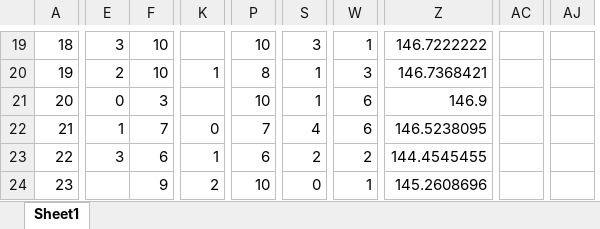
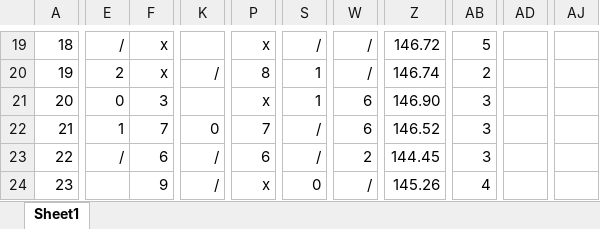
Before and after one commit to noodlescodes/bowling, an Excel workbook: games.xlsx, sheet Sheet1, drawn as a sheet; only a part is shown, gaps mark what is left out; values as stored, in another font and other column widths than the file's, no borders; charts and pictures and table styles not drawn; removed rows and columns are numbered as before the commit, all else as after; the diff covers the shown part only; the diff names each change by its address in the sheet, - before the commit and + after, or states it on an @@ line.

```diff
--- a/games.xlsx (sheet Sheet1)
+++ b/games.xlsx (sheet Sheet1)
-column Z, rows 19-24: 146.7222222 | 146.7368421 | 146.9 | 146.5238095 | 144.4545455 | 145.2608696
+column Z, rows 19-24: 146.72 | 146.74 | 146.90 | 146.52 | 144.45 | 145.26
+column AB, rows 19-24: 5 | 2 | 3 | 3 | 3 | 4
-column AC, empty
+column AD, empty
+column AJ, empty
-column AJ, empty
-E19: 3
+E19: /
-F19:F20: 10
+F19:F20: x
-P19: 10
+P19: x
-S19: 3
+S19: /
-W19: 1
+W19: /
-K20: 1
+K20: /
-W20: 3
+W20: /
-P21: 10
+P21: x
-S22: 4
+S22: /
-E23: 3
+E23: /
-K23: 1
+K23: /
-S23: 2
+S23: /
-K24: 2
+K24: /
-P24: 10
+P24: x
-W24: 1
+W24: /
```
Also changed, not shown: 7 added rows and 143 edited cells elsewhere in this sheet, formulas that keep their value, charts or pictures, 1 other file.
